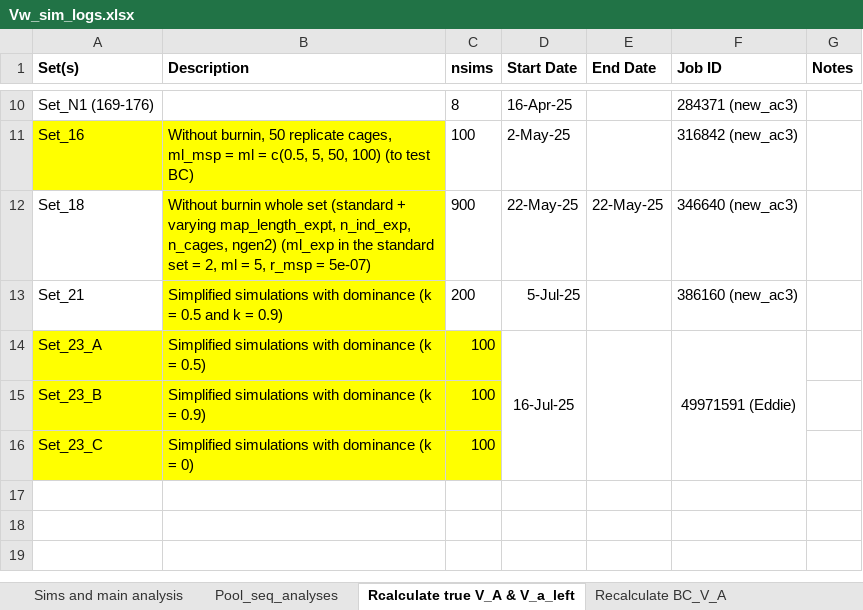
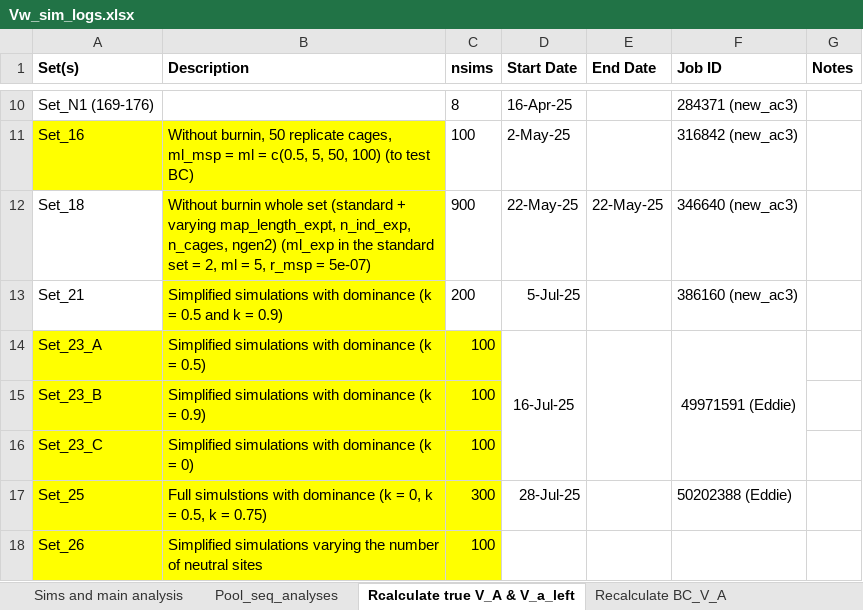
Before and after one commit to manas-ga/Va_simulations, an Excel workbook: 3_logs/Vw_sim_logs.xlsx, sheet Rcalculate true V_A & V_a_left, drawn as a sheet; only a part is shown, gaps mark what is left out; values as stored, in another font and other column widths than the file's, no borders; the diff names each change by its address in the sheet, - before the commit and + after, or states it on an @@ line.

```diff
--- a/3_logs/Vw_sim_logs.xlsx (sheet Rcalculate true V_A & V_a_left)
+++ b/3_logs/Vw_sim_logs.xlsx (sheet Rcalculate true V_A & V_a_left)
+row 17: Set_25 | Full simulstions with dominance (k = 0, k = 0.5, k = 0.75) | 300 | 28-Jul-25 |  | 50202388 (Eddie)
+row 18: Set_26 | Simplified simulations varying the number of neutral sites | 100
```
Also changed, not shown: 6 other files.
